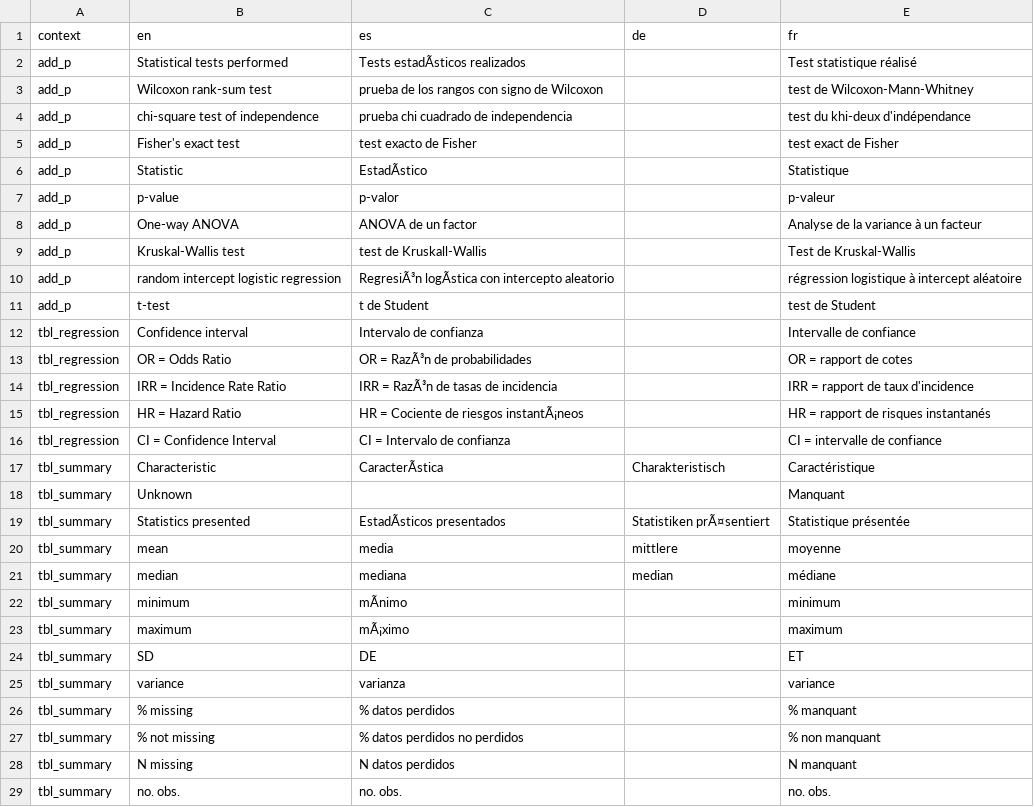
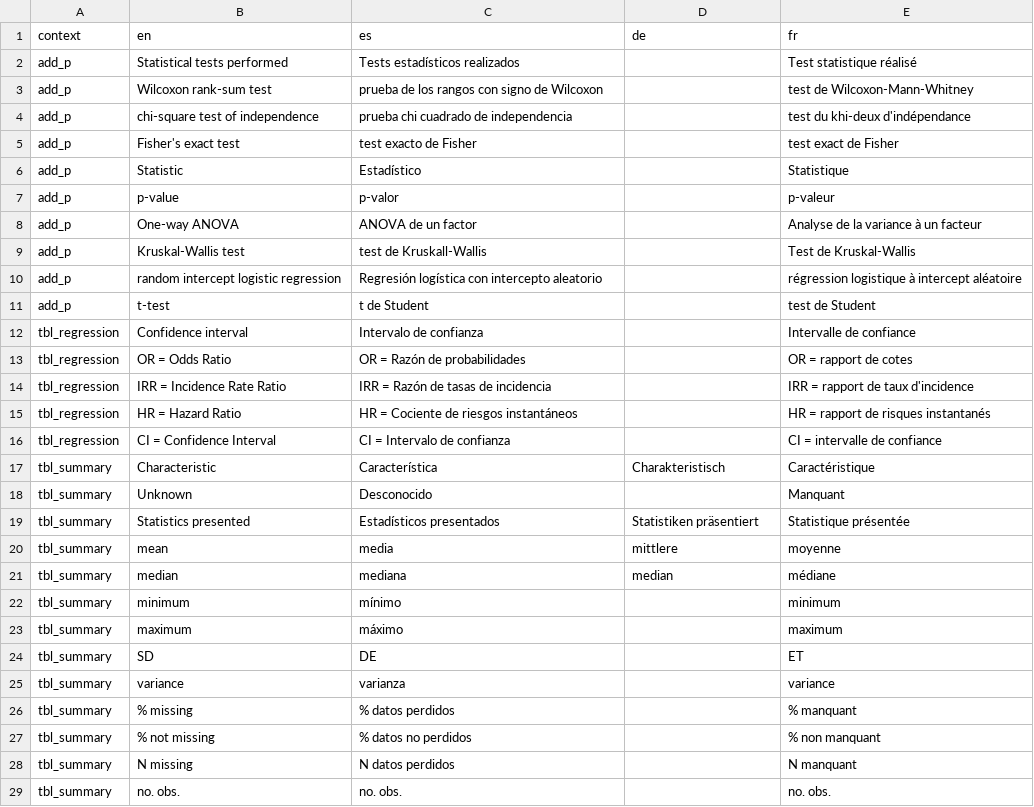
Before and after one commit to ddsjoberg/gtsummary, a CSV file: data-raw/gtsummary_translated.csv, drawn as a sheet; only a part is shown; the diff covers the shown part only; the diff names each change by its address in the sheet, - before the commit and + after, or states it on an @@ line.

```diff
--- a/data-raw/gtsummary_translated.csv
+++ b/data-raw/gtsummary_translated.csv
-C2 (es): Tests estadÃsticos realizados
+C2 (es): Tests estadísticos realizados
-C6 (es): EstadÃstico
+C6 (es): Estadístico
-C10 (es): RegresiÃ³n logÃstica con intercepto aleatorio
+C10 (es): Regresión logística con intercepto aleatorio
-C13 (es): OR = RazÃ³n de probabilidades
+C13 (es): OR = Razón de probabilidades
-C14 (es): IRR = RazÃ³n de tasas de incidencia
+C14 (es): IRR = Razón de tasas de incidencia
-C15 (es): HR = Cociente de riesgos instantÃ¡neos
+C15 (es): HR = Cociente de riesgos instantáneos
-C17 (es): CaracterÃstica
+C17 (es): Característica
-C18 (es): (empty)
+C18 (es): Desconocido
-C19 (es): EstadÃsticos presentados
+C19 (es): Estadísticos presentados
-D19 (de): Statistiken prÃ¤sentiert
+D19 (de): Statistiken präsentiert
-C22 (es): mÃnimo
+C22 (es): mínimo
-C23 (es): mÃ¡ximo
+C23 (es): máximo
-C27 (es): % datos perdidos no perdidos
+C27 (es): % datos no perdidos
```
Also changed, not shown: 8 edited cells elsewhere in this file, 1 other file.
